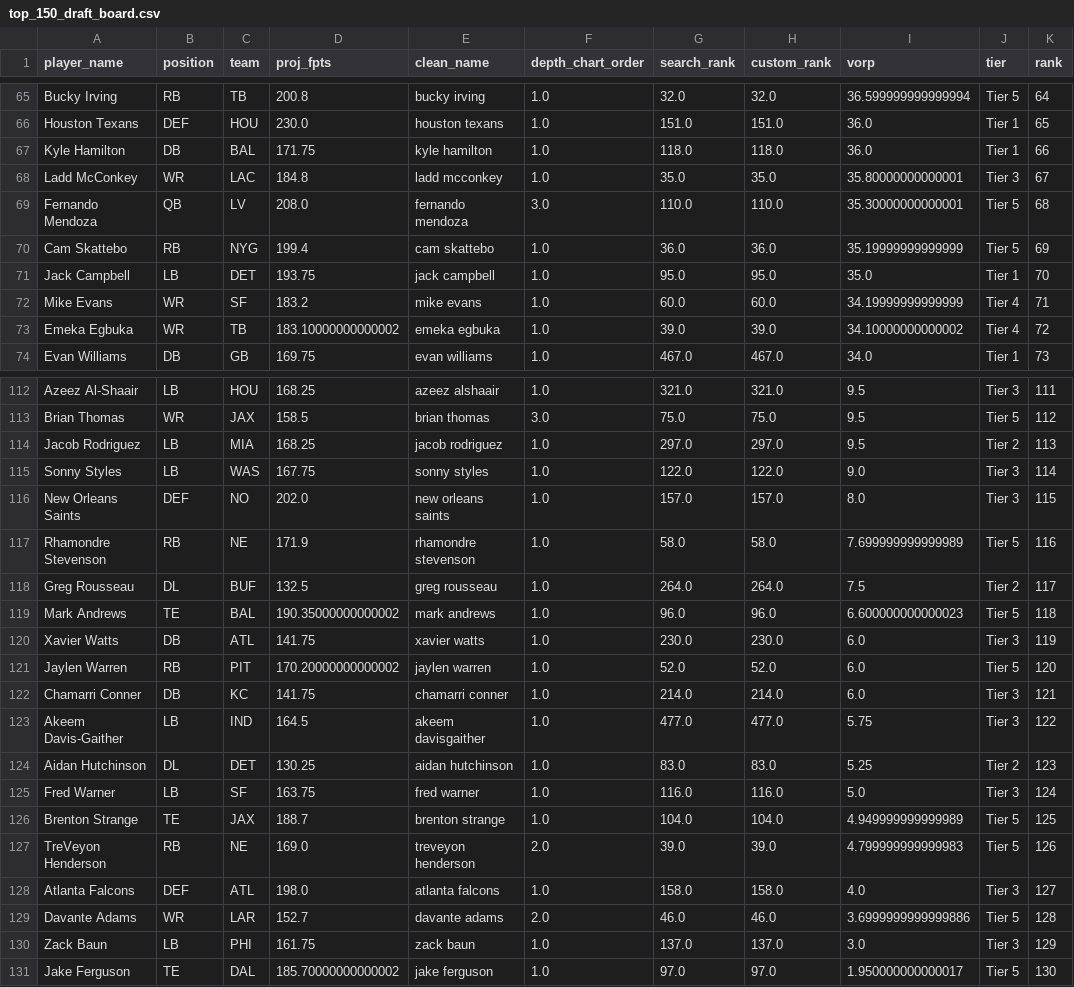
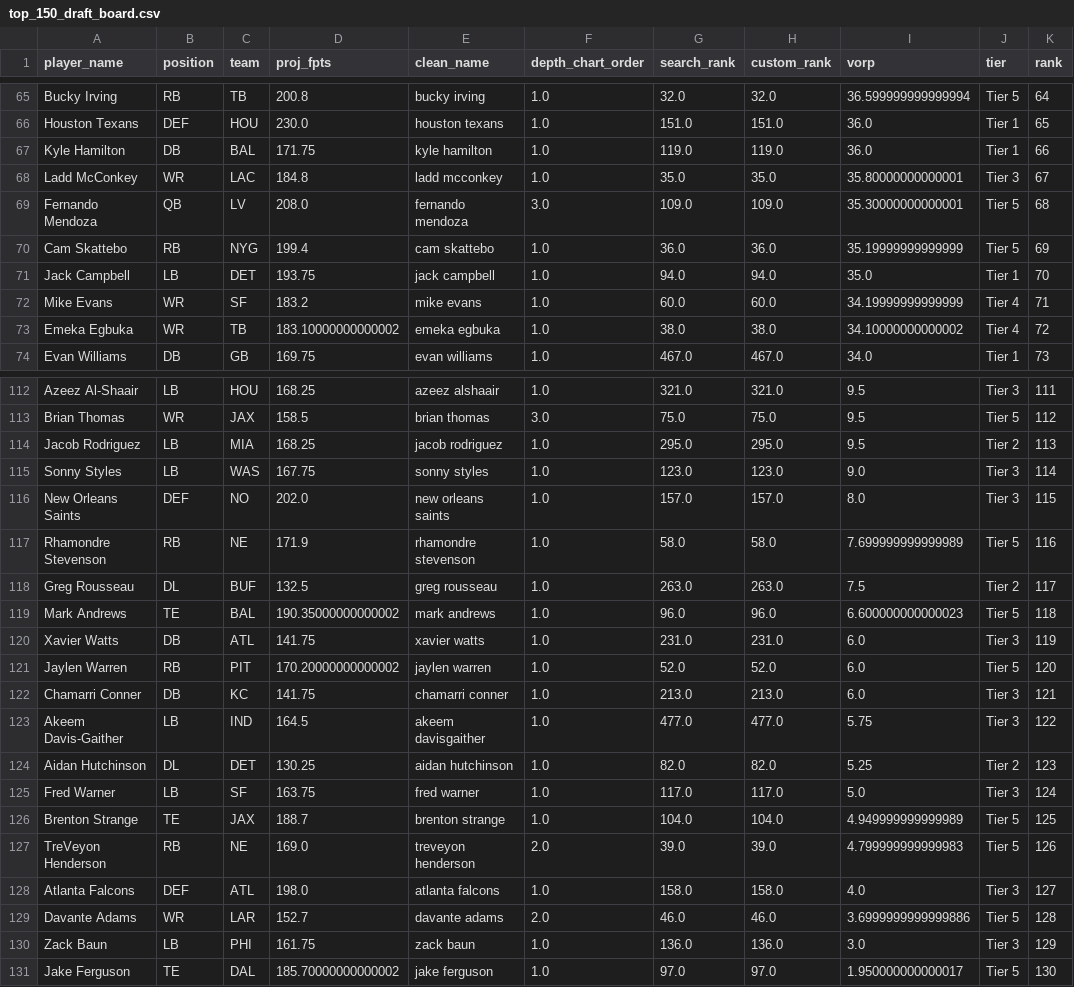
Before and after one commit to iBalajiSeshadri/soulja-radar, a CSV file: top_150_draft_board.csv, drawn as a sheet; only a part is shown, gaps mark what is left out; the diff covers the shown part only.

```diff
--- a/top_150_draft_board.csv
+++ b/top_150_draft_board.csv
@@ -66,9 +66,9 @@ Bucky Irving,RB,TB,200.8,bucky irving,1.0,32.0,32.0,36.599999999999994,Tier 5,64
 Houston Texans,DEF,HOU,230.0,houston texans,1.0,151.0,151.0,36.0,Tier 1,65
-Kyle Hamilton,DB,BAL,171.75,kyle hamilton,1.0,118.0,118.0,36.0,Tier 1,66
+Kyle Hamilton,DB,BAL,171.75,kyle hamilton,1.0,119.0,119.0,36.0,Tier 1,66
 Ladd McConkey,WR,LAC,184.8,ladd mcconkey,1.0,35.0,35.0,35.80000000000001,Tier 3,67
-Fernando Mendoza,QB,LV,208.0,fernando mendoza,3.0,110.0,110.0,35.30000000000001,Tier 5,68
+Fernando Mendoza,QB,LV,208.0,fernando mendoza,3.0,109.0,109.0,35.30000000000001,Tier 5,68
 Cam Skattebo,RB,NYG,199.4,cam skattebo,1.0,36.0,36.0,35.19999999999999,Tier 5,69
-Jack Campbell,LB,DET,193.75,jack campbell,1.0,95.0,95.0,35.0,Tier 1,70
+Jack Campbell,LB,DET,193.75,jack campbell,1.0,94.0,94.0,35.0,Tier 1,70
 Mike Evans,WR,SF,183.2,mike evans,1.0,60.0,60.0,34.19999999999999,Tier 4,71
-Emeka Egbuka,WR,TB,183.10000000000002,emeka egbuka,1.0,39.0,39.0,34.10000000000002,Tier 4,72
+Emeka Egbuka,WR,TB,183.10000000000002,emeka egbuka,1.0,38.0,38.0,34.10000000000002,Tier 4,72
 Evan Williams,DB,GB,169.75,evan williams,1.0,467.0,467.0,34.0,Tier 1,73
@@ -113,14 +113,14 @@ Azeez Al-Shaair,LB,HOU,168.25,azeez alshaair,1.0,321.0,321.0,9.5,Tier 3,111
 Brian Thomas,WR,JAX,158.5,brian thomas,3.0,75.0,75.0,9.5,Tier 5,112
-Jacob Rodriguez,LB,MIA,168.25,jacob rodriguez,1.0,297.0,297.0,9.5,Tier 2,113
-Sonny Styles,LB,WAS,167.75,sonny styles,1.0,122.0,122.0,9.0,Tier 3,114
+Jacob Rodriguez,LB,MIA,168.25,jacob rodriguez,1.0,295.0,295.0,9.5,Tier 2,113
+Sonny Styles,LB,WAS,167.75,sonny styles,1.0,123.0,123.0,9.0,Tier 3,114
 New Orleans Saints,DEF,NO,202.0,new orleans saints,1.0,157.0,157.0,8.0,Tier 3,115
 Rhamondre Stevenson,RB,NE,171.9,rhamondre stevenson,1.0,58.0,58.0,7.699999999999989,Tier 5,116
-Greg Rousseau,DL,BUF,132.5,greg rousseau,1.0,264.0,264.0,7.5,Tier 2,117
+Greg Rousseau,DL,BUF,132.5,greg rousseau,1.0,263.0,263.0,7.5,Tier 2,117
 Mark Andrews,TE,BAL,190.35000000000002,mark andrews,1.0,96.0,96.0,6.600000000000023,Tier 5,118
-Xavier Watts,DB,ATL,141.75,xavier watts,1.0,230.0,230.0,6.0,Tier 3,119
+Xavier Watts,DB,ATL,141.75,xavier watts,1.0,231.0,231.0,6.0,Tier 3,119
 Jaylen Warren,RB,PIT,170.20000000000002,jaylen warren,1.0,52.0,52.0,6.0,Tier 5,120
-Chamarri Conner,DB,KC,141.75,chamarri conner,1.0,214.0,214.0,6.0,Tier 3,121
+Chamarri Conner,DB,KC,141.75,chamarri conner,1.0,213.0,213.0,6.0,Tier 3,121
 Akeem Davis-Gaither,LB,IND,164.5,akeem davisgaither,1.0,477.0,477.0,5.75,Tier 3,122
-Aidan Hutchinson,DL,DET,130.25,aidan hutchinson,1.0,83.0,83.0,5.25,Tier 2,123
-Fred Warner,LB,SF,163.75,fred warner,1.0,116.0,116.0,5.0,Tier 3,124
+Aidan Hutchinson,DL,DET,130.25,aidan hutchinson,1.0,82.0,82.0,5.25,Tier 2,123
+Fred Warner,LB,SF,163.75,fred warner,1.0,117.0,117.0,5.0,Tier 3,124
 Brenton Strange,TE,JAX,188.7,brenton strange,1.0,104.0,104.0,4.949999999999989,Tier 5,125
@@ -129,3 +129,3 @@ Atlanta Falcons,DEF,ATL,198.0,atlanta falcons,1.0,158.0,158.0,4.0,Tier 3,127
 Davante Adams,WR,LAR,152.7,davante adams,2.0,46.0,46.0,3.6999999999999886,Tier 5,128
-Zack Baun,LB,PHI,161.75,zack baun,1.0,137.0,137.0,3.0,Tier 3,129
+Zack Baun,LB,PHI,161.75,zack baun,1.0,136.0,136.0,3.0,Tier 3,129
 Jake Ferguson,TE,DAL,185.70000000000002,jake ferguson,1.0,97.0,97.0,1.950000000000017,Tier 5,130
```
Also changed, not shown: 85 edited cells elsewhere in this file, 1 other file.
